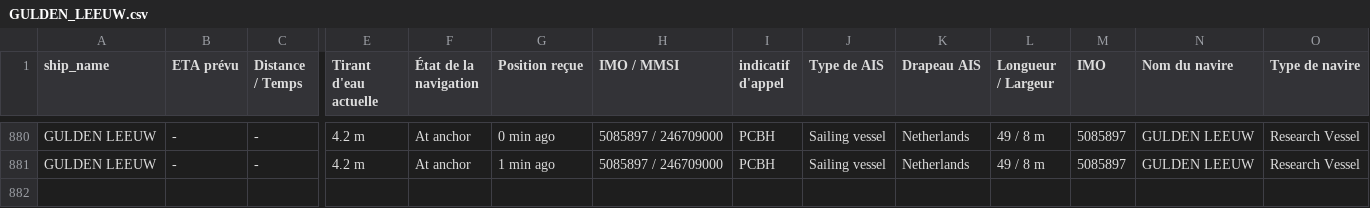
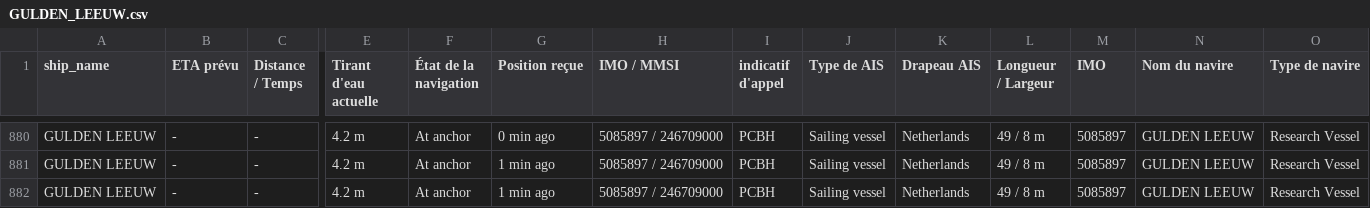
Before and after one commit to ZouarhiYassmin/ais-dataset-vesselfinder, a CSV file: data/GULDEN_LEEUW.csv, drawn as a sheet; only a part is shown, gaps mark what is left out; rows hold the shown columns only; the diff names each change by its address in the sheet, - before the commit and + after, or states it on an @@ line.

```diff
--- a/data/GULDEN_LEEUW.csv
+++ b/data/GULDEN_LEEUW.csv
+row 882: GULDEN LEEUW | - | - | 4.2 m | At anchor | 1 min ago | 5085897 / 246709000 | PCBH | Sailing vessel | Netherlands | 49 / 8 m | 5085897 | GULDEN LEEUW | Research Vessel
```
Also changed, not shown: data/ARROW.csv, data/FORTUNATE_SUN.csv, 5 other files.
